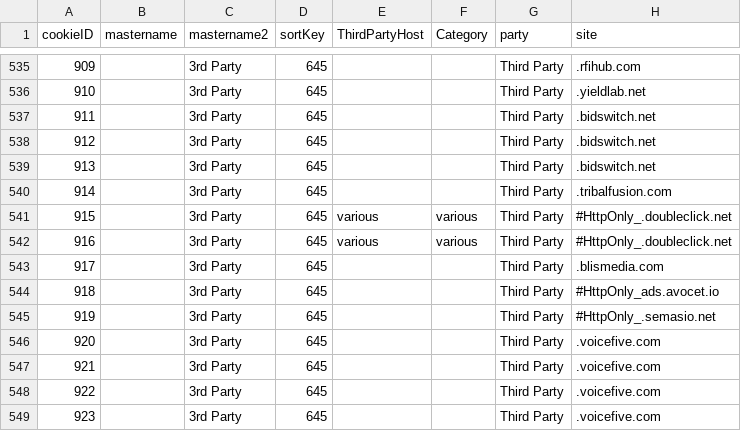
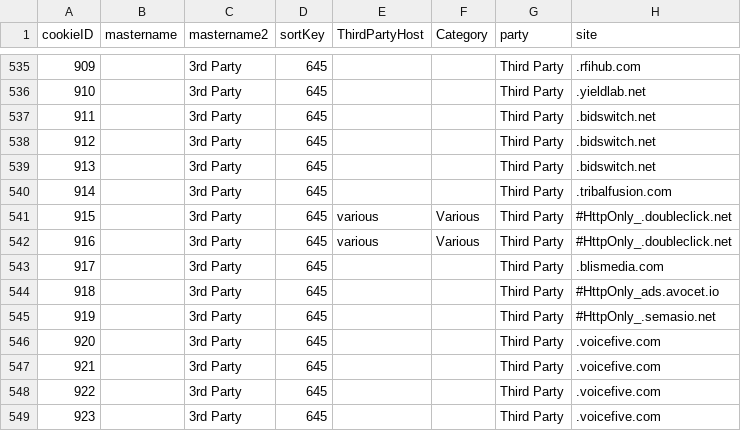
Before and after one commit to AndrewLevinson/dark-data, a CSV file: cookies/data/cookies.csv, drawn as a sheet; only a part is shown, gaps mark what is left out; the diff names each change by its address in the sheet, - before the commit and + after, or states it on an @@ line.

Commit message:
clean data cat slightly and add new setShown for by cat breakdown of 1st party cookies before all domains shown

```diff
--- a/cookies/data/cookies.csv
+++ b/cookies/data/cookies.csv
-F541:F542 (Category): various
+F541:F542 (Category): Various
```
Also changed, not shown: 5 other files.
